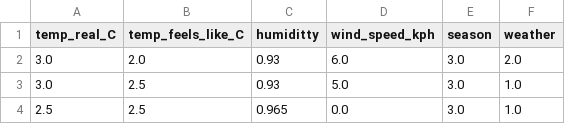
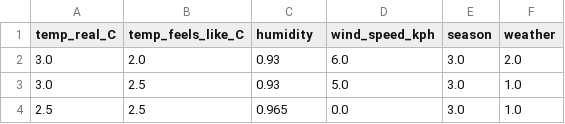
Before and after one commit to caishaosmanper/ModelCraft-Hub-Data-Analysis-and-ML-Implementation, a CSV file: Data3/bikes_sharing.csv, drawn as a sheet; only a part is shown.

Commit message:
Update bikes_sharing.csv

```diff
--- a/Data3/bikes_sharing.csv
+++ b/Data3/bikes_sharing.csv
@@ -1,2 +1,2 @@
-temp_real_C,temp_feels_like_C,humiditty,wind_speed_kph,season,weather
+temp_real_C,temp_feels_like_C,humidity,wind_speed_kph,season,weather
 3.0,2.0,0.93,6.0,3.0,2.0
```
